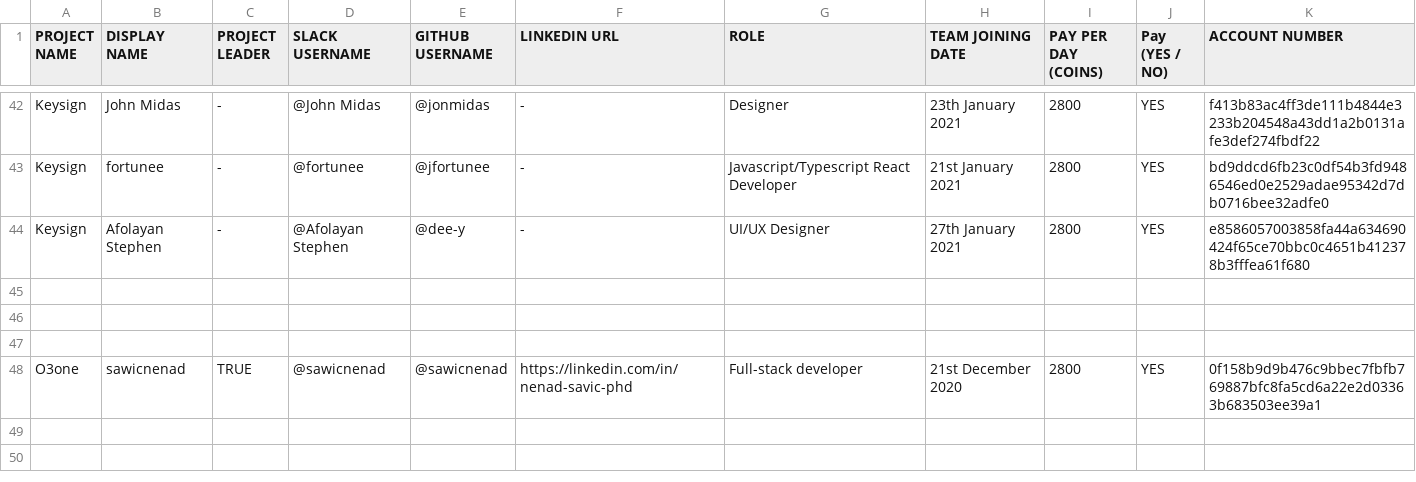
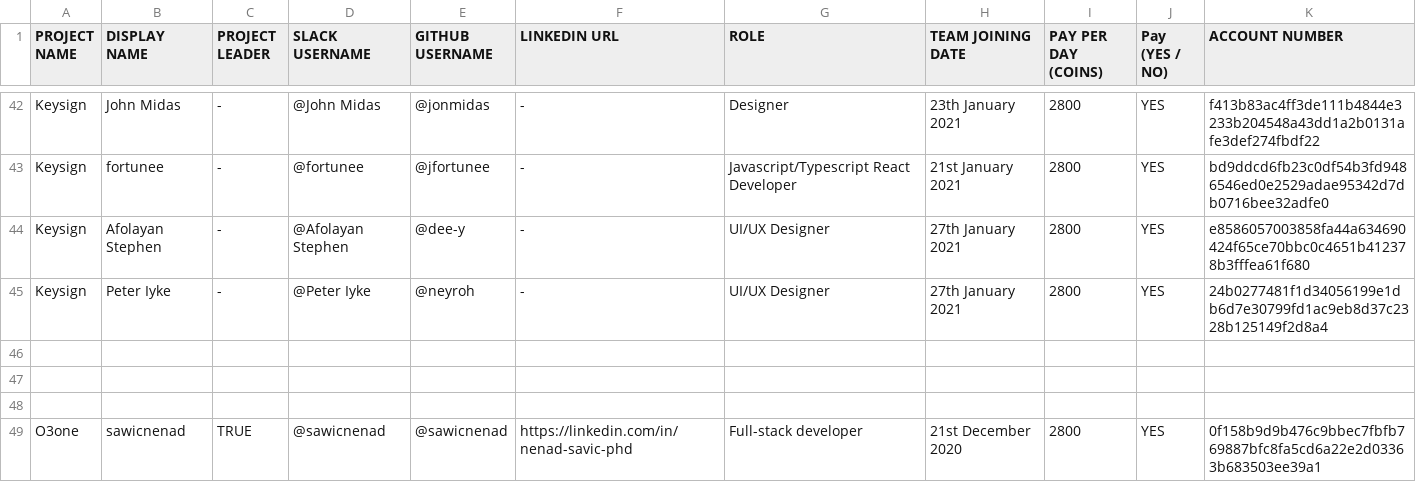
Before and after one commit to thenewboston-blockchain/Projects, a CSV file: CSVs/project-teams.csv, drawn as a sheet; only a part is shown, gaps mark what is left out; the shorter side is filled out with more unchanged rows; the diff names each change by its address in the sheet, - before the commit and + after, or states it on an @@ line.

Commit message:
Update project-teams.csv

```diff
--- a/CSVs/project-teams.csv
+++ b/CSVs/project-teams.csv
+row 45: Keysign | Peter Iyke | - | @Peter Iyke | @neyroh | - | UI/UX Designer | 27th January 2021 | 2800 | YES | 24b0277481f1d34056199e1db6d7e30799fd1ac9eb8d37c2328b125149f2d8a4
```
